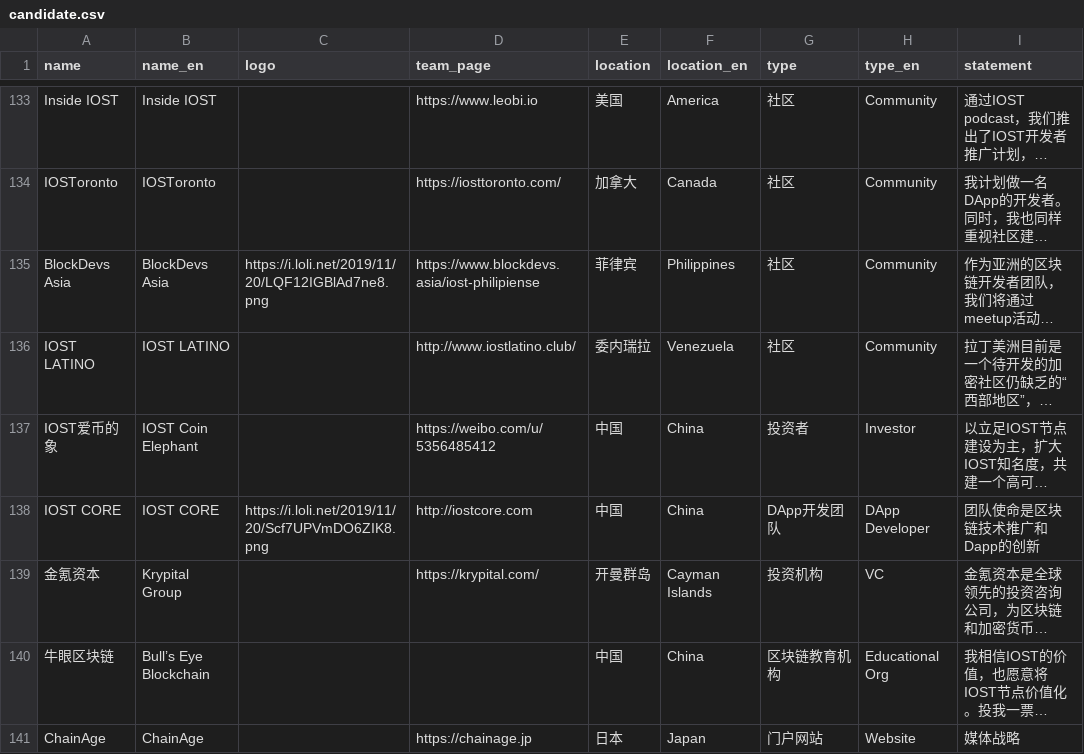
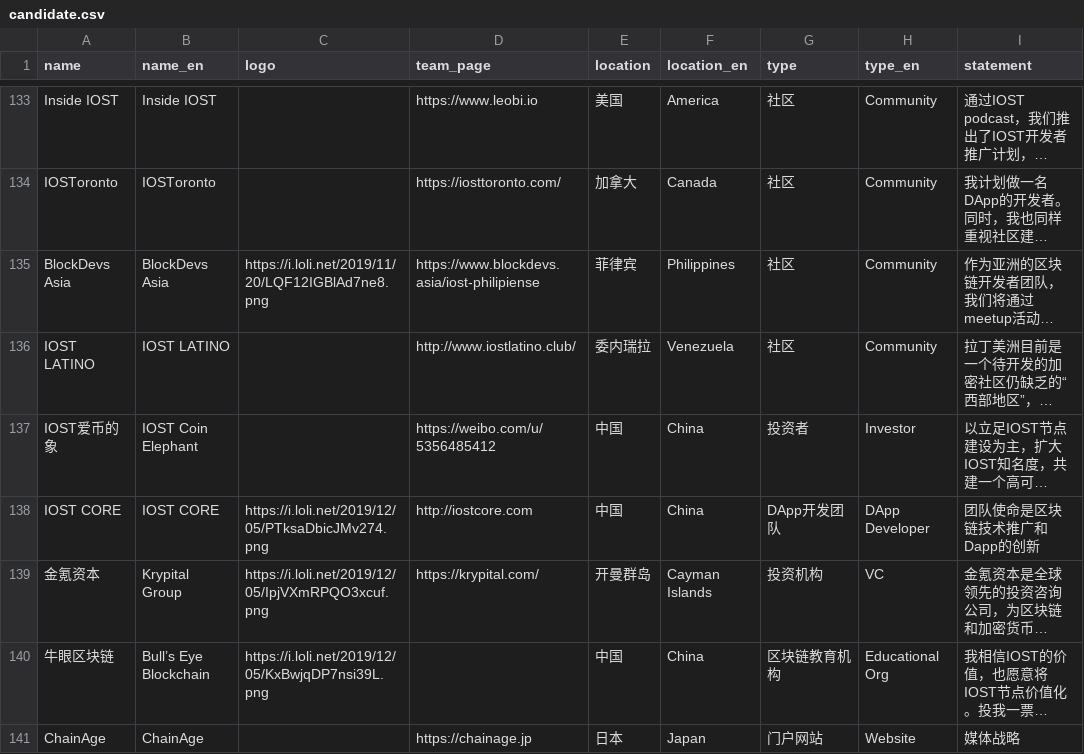
Before and after one commit to iost-official/iost-api, a CSV file: config/candidate.csv, drawn as a sheet; only a part is shown, gaps mark what is left out; long unchanged cells end in …; the diff covers the shown part only; the diff names each change by its address in the sheet, - before the commit and + after, or states it on an @@ line.

Commit message:
Update candidate

```diff
--- a/config/candidate.csv
+++ b/config/candidate.csv
-C138 (logo): https://i.loli.net/2019/11/20/Scf7UPVmDO6ZIK8.png
+C138 (logo): https://i.loli.net/2019/12/05/PTksaDbicJMv274.png
-C139 (logo): (empty)
+C139 (logo): https://i.loli.net/2019/12/05/IpjVXmRPQO3xcuf.png
-C140 (logo): (empty)
+C140 (logo): https://i.loli.net/2019/12/05/KxBwjqDP7nsi39L.png
```
Also changed, not shown: 11 edited cells elsewhere in this file.
